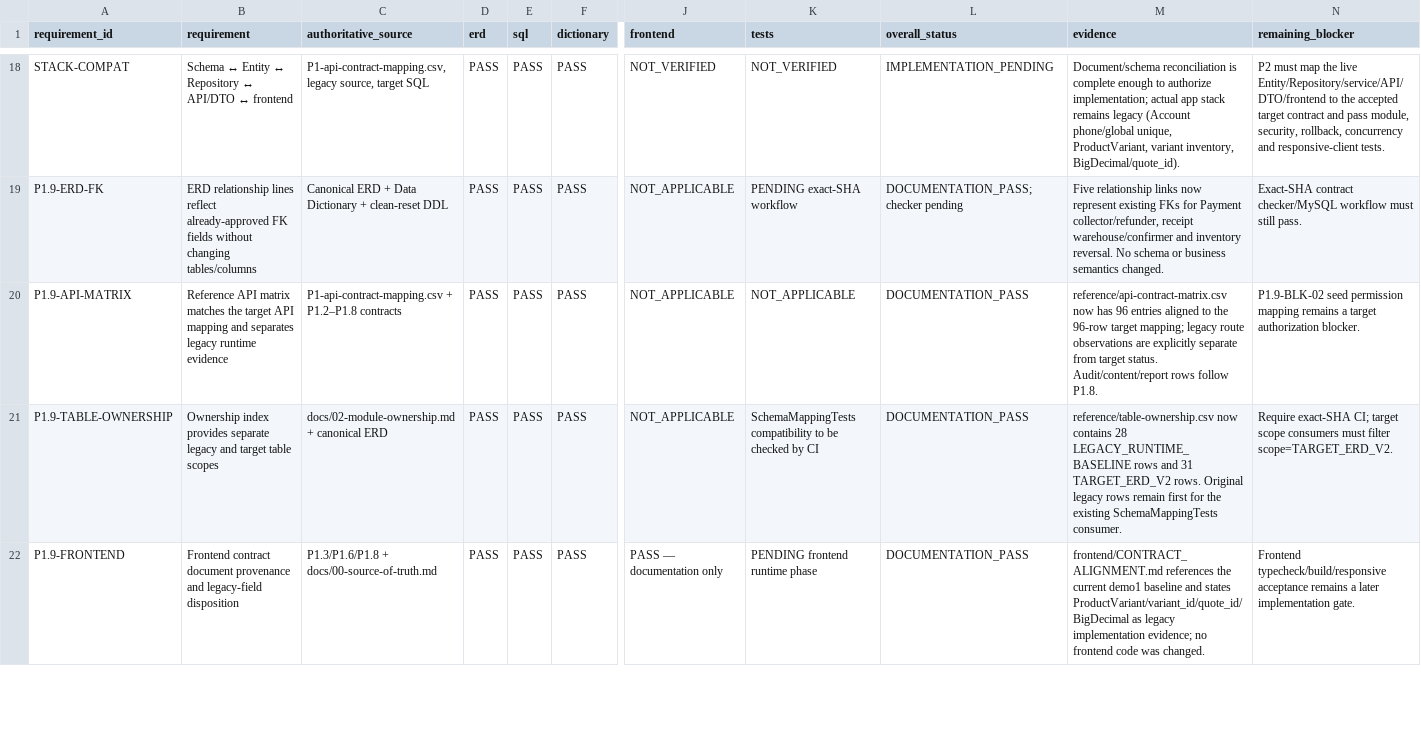
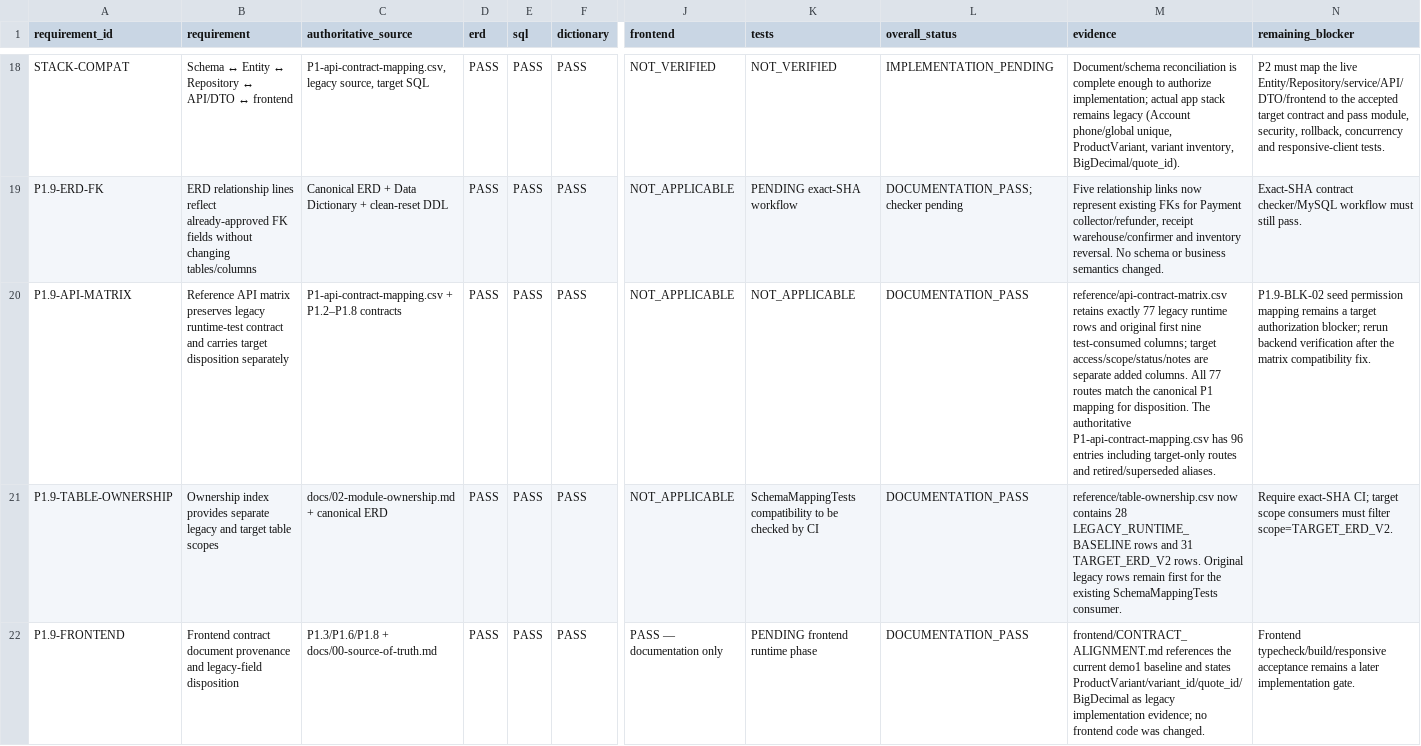
Before and after one commit to quangson2809/FIDO, a CSV file: docs/refactor-v2/p1/P1-traceability-matrix.csv, drawn as a sheet; only a part is shown, gaps mark what is left out; the diff names each change by its address in the sheet, - before the commit and + after, or states it on an @@ line.

Commit message:
docs(p1.9): update API matrix traceability after compatibility fix

```diff
--- a/docs/refactor-v2/p1/P1-traceability-matrix.csv
+++ b/docs/refactor-v2/p1/P1-traceability-matrix.csv
-B20 (requirement): …API matrix matches the target API mapping and separates legacy runtime evidence
+B20 (requirement): …API matrix preserves legacy runtime-test contract and carries target disposition separately
-M20 (evidence): reference/api-contract-matrix.csv now has 96 entries aligned to the 96-row target mapping; legacy route observations are explicitly separate from target status. Audit/content/report rows follow P1.8.
+M20 (evidence): reference/api-contract-matrix.csv retains exactly 77 legacy runtime rows and original first nine test-consumed columns; target access/scope/status/notes are separate added columns. All 77 routes match the canonical P1 mapping for disposition. The authoritative P1-api-contract-mapping.csv has 96 entries including target-only routes and retired/superseded aliases.
-N20 (remaining_blocker): …target authorization blocker.
+N20 (remaining_blocker): …target authorization blocker; rerun backend verification after the matrix compatibility fix.
```
